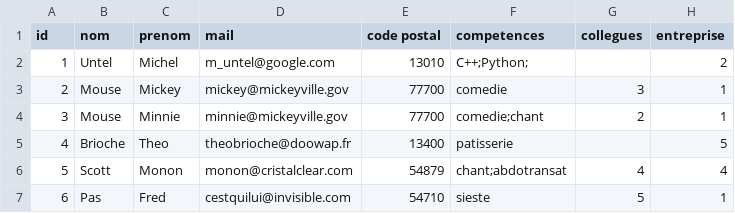
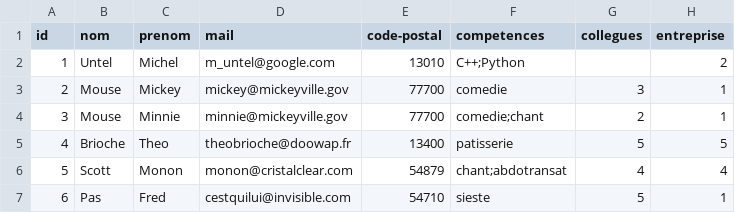
Before and after one commit to Mathieu-Dubois/Projet-LuminIn, a CSV file: employes.csv, drawn as a sheet.

```diff
--- a/employes.csv
+++ b/employes.csv
@@ -1,6 +1,6 @@
-id,nom,prenom,mail,code postal,competences,collegues,entreprise
-1,Untel,Michel,m_untel@google.com,13010,C++;Python;,,2
+id,nom,prenom,mail,code-postal,competences,collegues,entreprise
+1,Untel,Michel,m_untel@google.com,13010,C++;Python,,2
 2,Mouse,Mickey,mickey@mickeyville.gov,77700,comedie,3,1
 3,Mouse,Minnie,minnie@mickeyville.gov,77700,comedie;chant,2,1
-4,Brioche,Theo,theobrioche@doowap.fr,13400,patisserie,,5
+4,Brioche,Theo,theobrioche@doowap.fr,13400,patisserie,5,5
 5,Scott,Monon,monon@cristalclear.com,54879,chant;abdotransat,4,4
```
Also changed, not shown: 13 other files.
